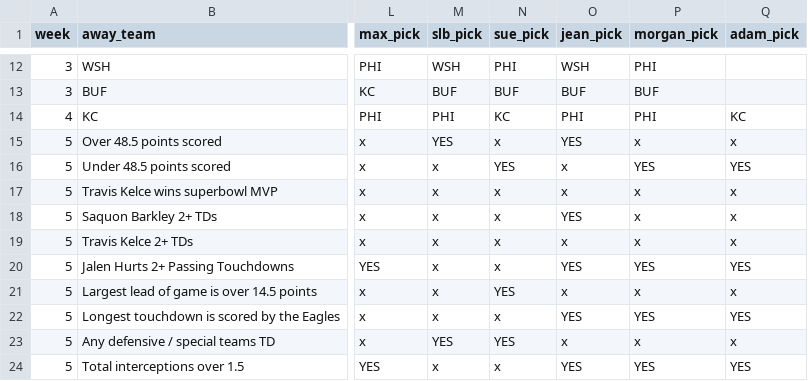
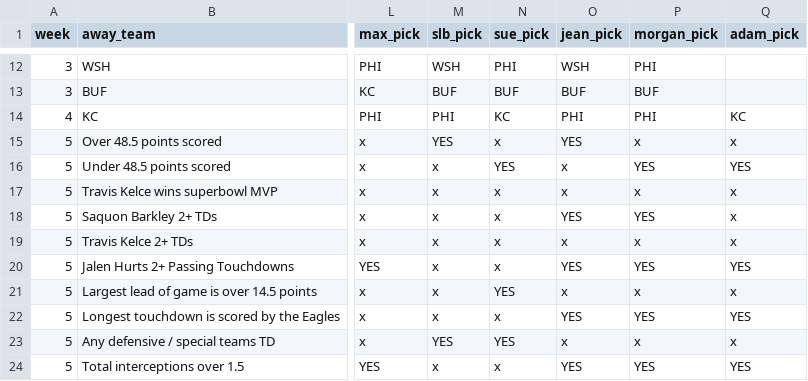
Before and after one commit to bileschi/pierogi_pickem, a CSV file: 2024_2025/playoffs.csv, drawn as a sheet; only a part is shown, gaps mark what is left out; the diff names each change by its address in the sheet, - before the commit and + after, or states it on an @@ line.

Commit message:
Morgan follows the change lol

```diff
--- a/2024_2025/playoffs.csv
+++ b/2024_2025/playoffs.csv
-P18 (morgan_pick): x
+P18 (morgan_pick): YES
```
